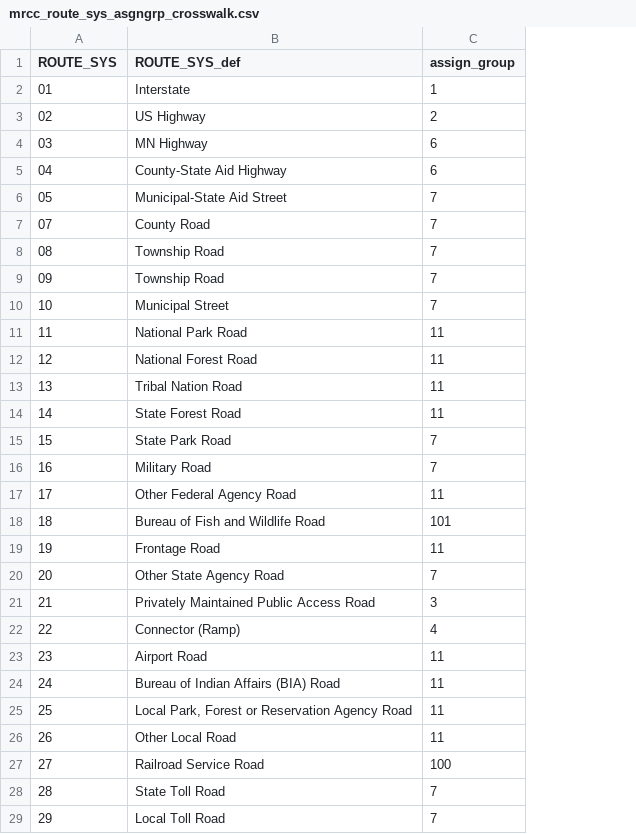
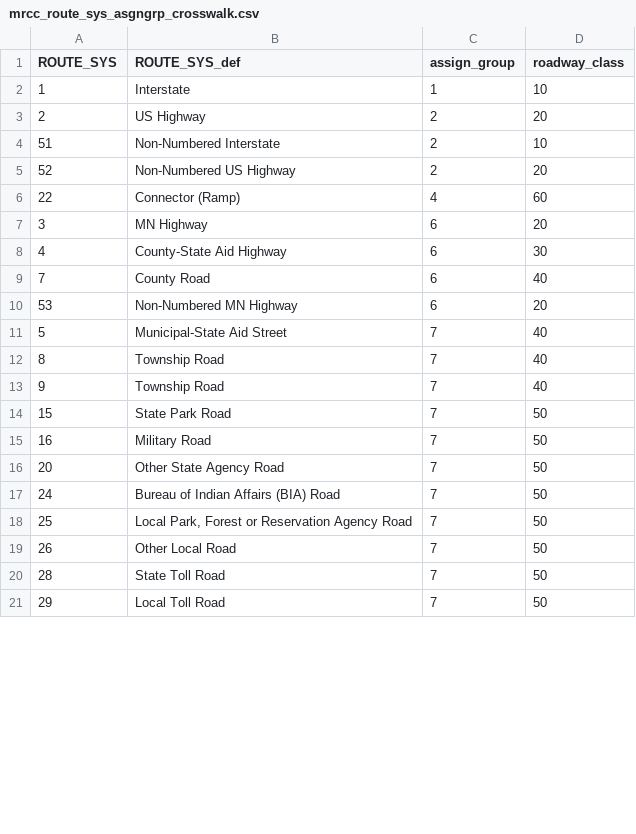
Before and after one commit to wsp-sag/Lasso, a CSV file: metcouncil_data/lookups/mrcc_route_sys_asgngrp_crosswalk.csv, drawn as a sheet; only a part is shown; removed rows and columns are numbered as before the commit, all else as after; the diff covers the shown part only; the diff names each change by its address in the sheet, - before the commit and + after, or states it on an @@ line.

Commit message:
modify assign group and roadway approach
Per #105

```diff
--- a/metcouncil_data/lookups/mrcc_route_sys_asgngrp_crosswalk.csv
+++ b/metcouncil_data/lookups/mrcc_route_sys_asgngrp_crosswalk.csv
+column D (roadway_class), rows 2-3: 10 | 20; rows 7-8: 20 | 30; rows 11-21: 40 | 40 | 40 | 50 | 50 | 50 | 50 | 50 | 50 | 50 | 50
-A2 (ROUTE_SYS): 01
+A2 (ROUTE_SYS): 1
-A3 (ROUTE_SYS): 02
+A3 (ROUTE_SYS): 2
@@ row 38 moved to row 4: 51 @@
@@ row 39 moved to row 5: 52 @@
@@ row 22 moved to row 6: 22 @@
-A7 (ROUTE_SYS): 03
+A7 (ROUTE_SYS): 3
-A8 (ROUTE_SYS): 04
+A8 (ROUTE_SYS): 4
+row 9: 7 | County Road | 6 | 40
@@ row 40 moved to row 10: 53 @@
-A11 (ROUTE_SYS): 05
+A11 (ROUTE_SYS): 5
-row 7: 07 | County Road | 7
-A12 (ROUTE_SYS): 08
+A12 (ROUTE_SYS): 8
-A13 (ROUTE_SYS): 09
+A13 (ROUTE_SYS): 9
-row 10: 10 | Municipal Street | 7
-row 11: 11 | National Park Road | 11
-row 12: 12 | National Forest Road | 11
-row 13: 13 | Tribal Nation Road | 11
-row 14: 14 | State Forest Road | 11
-row 17: 17 | Other Federal Agency Road | 11
@@ row 18 moved to row 41: 18 @@
@@ row 19 moved to row 33: 19 @@
-row 21: 21 | Privately Maintained Public Access Road | 3
@@ row 23 moved to row 34: 23 @@
-C17:C19 (assign_group): 11
+C17:C19 (assign_group): 7
@@ row 27 moved to row 40: 27 @@
```
Also changed, not shown: 8 added rows, 1 removed row, 1 moved row and 3 edited cells elsewhere in this file, metcouncil_data/lookups/osm_highway_asgngrp_crosswalk.csv, metcouncil_data/lookups/widot_ctgy_asgngrp_crosswalk.csv, 3 other files.
